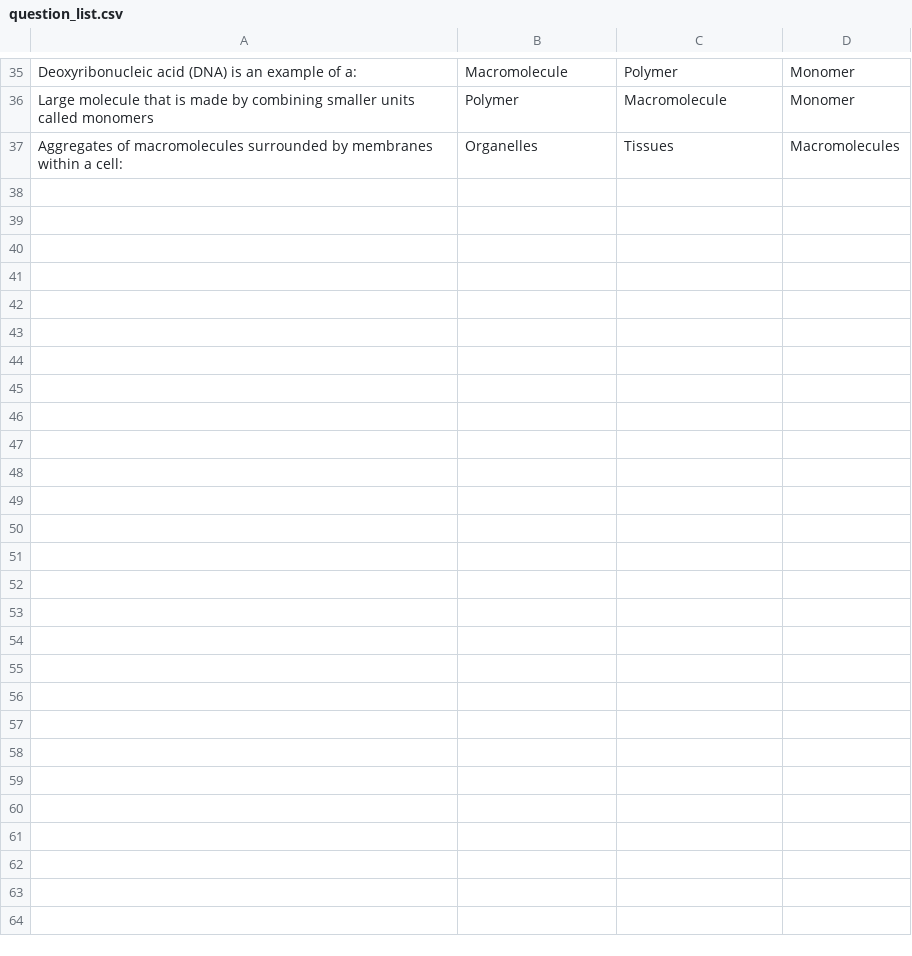
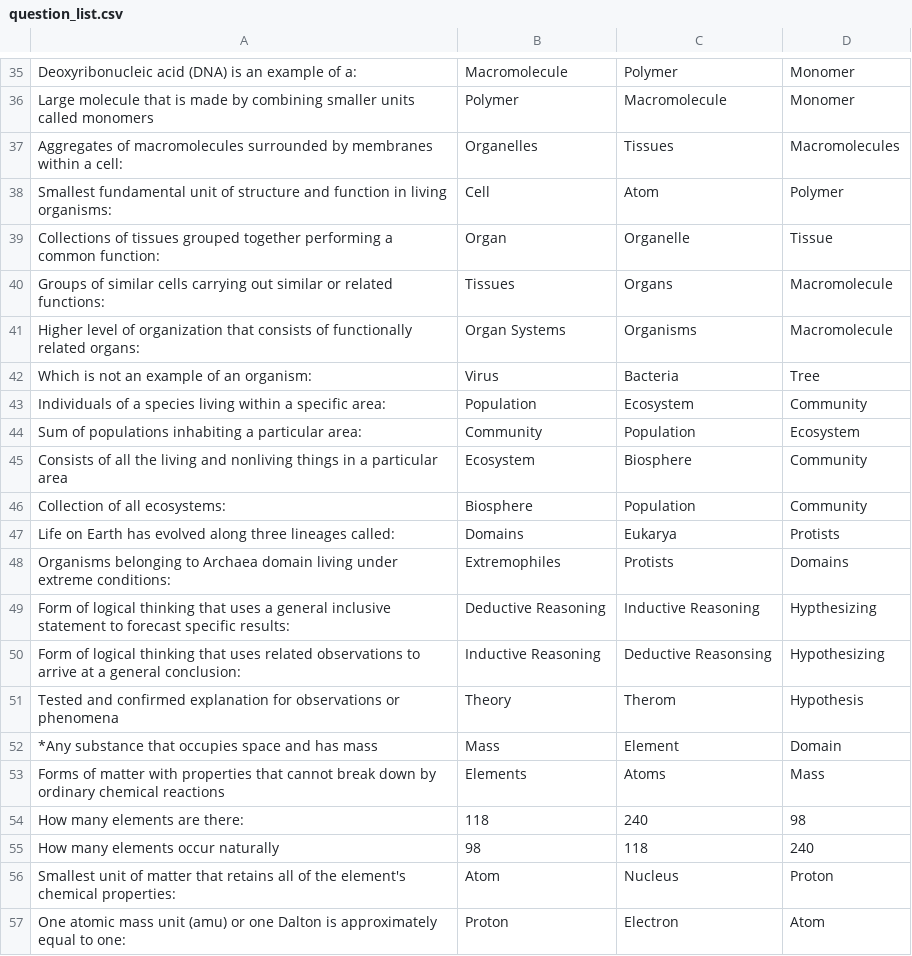
Before and after one commit to RobBeattyProgramming/biology_study_GUI, a CSV file: question_list.csv, drawn as a sheet; only a part is shown, gaps mark what is left out; the diff covers the shown part only; the diff names each change by its address in the sheet, - before the commit and + after, or states it on an @@ line.

Commit message:
added some questions from chapter two. more to come

```diff
--- a/question_list.csv
+++ b/question_list.csv
+row 38: Smallest fundamental unit of structure and function in living organisms: | Cell | Atom | Polymer
+row 39: Collections of tissues grouped together performing a common function: | Organ | Organelle | Tissue
+row 40: Groups of similar cells carrying out similar or related functions: | Tissues | Organs | Macromolecule
+row 41: Higher level of organization that consists of functionally related organs: | Organ Systems | Organisms | Macromolecule
+row 42: Which is not an example of an organism: | Virus | Bacteria | Tree
+row 43: Individuals of a species living within a specific area: | Population | Ecosystem | Community
+row 44: Sum of populations inhabiting a particular area: | Community | Population | Ecosystem
+row 45: Consists of all the living and nonliving things in a particular area | Ecosystem | Biosphere | Community
+row 46: Collection of all ecosystems: | Biosphere | Population | Community
+row 47: Life on Earth has evolved along three lineages called: | Domains | Eukarya | Protists
+row 48: Organisms belonging to Archaea domain living under extreme conditions: | Extremophiles | Protists | Domains
+row 49: Form of logical thinking that uses a general inclusive statement to forecast specific results: | Deductive Reasoning | Inductive Reasoning | Hypthesizing
+row 50: Form of logical thinking that uses related observations to arrive at a general conclusion: | Inductive Reasoning | Deductive Reasonsing | Hypothesizing
+row 51: Tested and confirmed explanation for observations or phenomena | Theory | Therom | Hypothesis
+row 52: *Any substance that occupies space and has mass | Mass | Element | Domain
+row 53: Forms of matter with properties that cannot break down by ordinary chemical reactions | Elements | Atoms | Mass
+row 54: How many elements are there: | 118 | 240 | 98
+row 55: How many elements occur naturally | 98 | 118 | 240
+row 56: Smallest unit of matter that retains all of the element's chemical properties: | Atom | Nucleus | Proton
+row 57: One atomic mass unit (amu) or one Dalton is approximately equal to one: | Proton | Electron | Atom
```
Also changed, not shown: 12 added rows and 1 edited cell elsewhere in this file.
